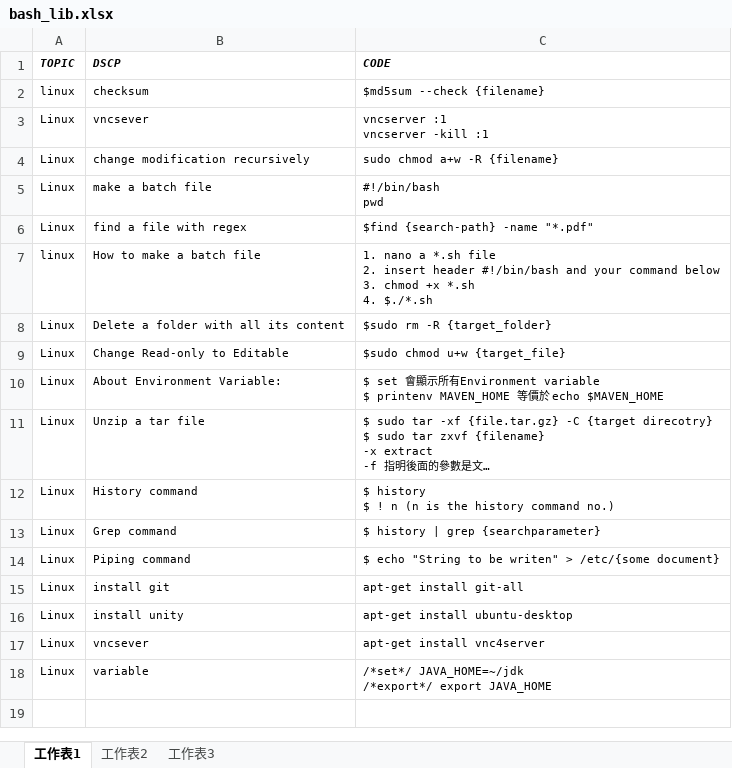
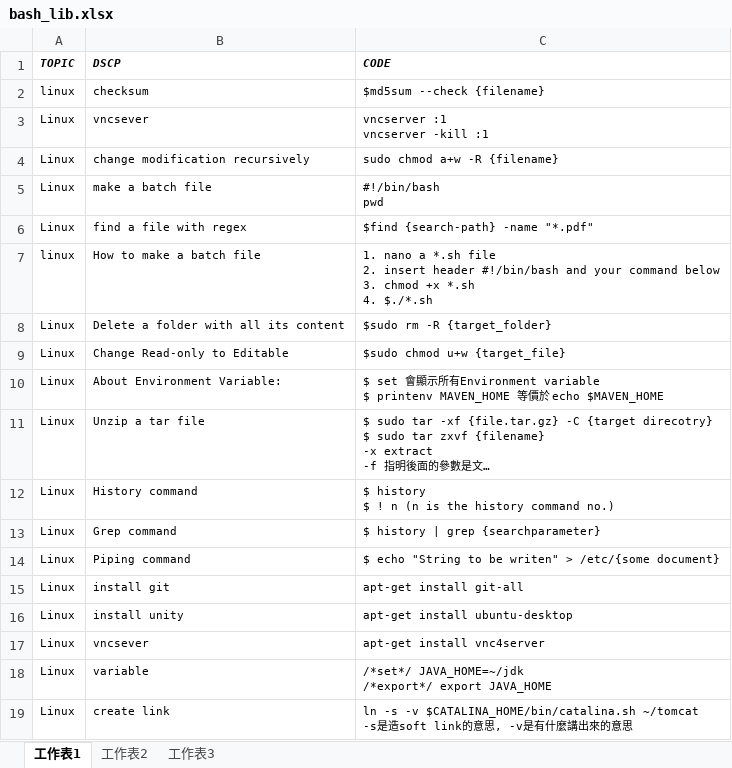
Before and after one commit to mylesieong/code_library, an Excel workbook: bash_lib.xlsx, sheet 工作表1, drawn as a sheet; long unchanged cells end in …; values as stored, in another font and other column widths than the file's, no borders; ↵ is a line break in a cell; the diff names each change by its address in the sheet, - before the commit and + after, or states it on an @@ line.

```diff
--- a/bash_lib.xlsx (sheet 工作表1)
+++ b/bash_lib.xlsx (sheet 工作表1)
+row 19: Linux | create link | ln -s -v $CATALINA_HOME/bin/catalina.sh ~/tomcat ↵ -s是造soft link的意思, -v是有什麼講出來的意思
```
Also changed, not shown: css_lib.xlsx, index.xlsx, 3 other files.
